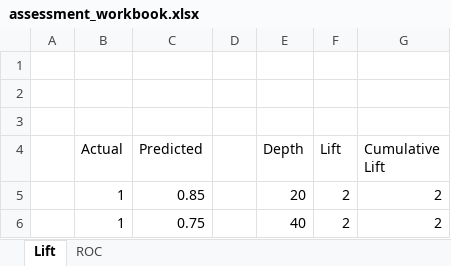
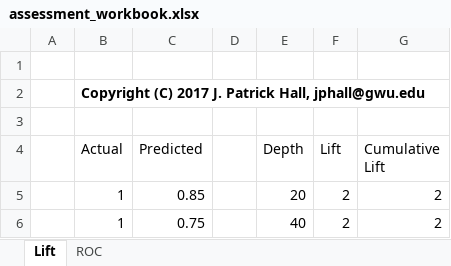
Before and after one commit to jphall663/GWU_data_mining, an Excel workbook: 03_regression/xlsx/assessment_workbook.xlsx, sheet Lift, drawn as a sheet; only a part is shown; values as stored, in another font and other column widths than the file's, no borders; charts and pictures not drawn; the diff names each change by its address in the sheet, - before the commit and + after, or states it on an @@ line.

```diff
--- a/03_regression/xlsx/assessment_workbook.xlsx (sheet Lift)
+++ b/03_regression/xlsx/assessment_workbook.xlsx (sheet Lift)
-B2 (Actual): (empty)
+B2 (Actual): Copyright (C) 2017 J. Patrick Hall, jphall@gwu.edu
```
Also changed, not shown: sheet ROC, charts or pictures, 18 other files.
